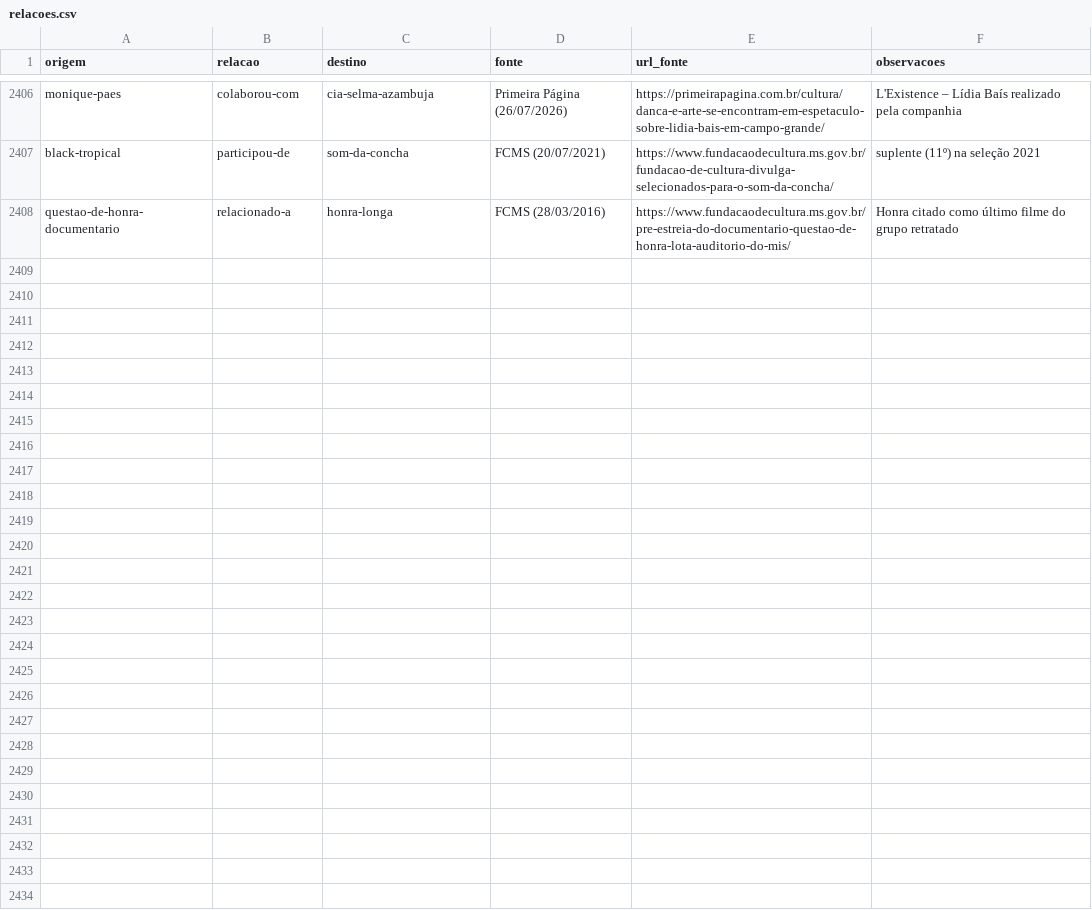
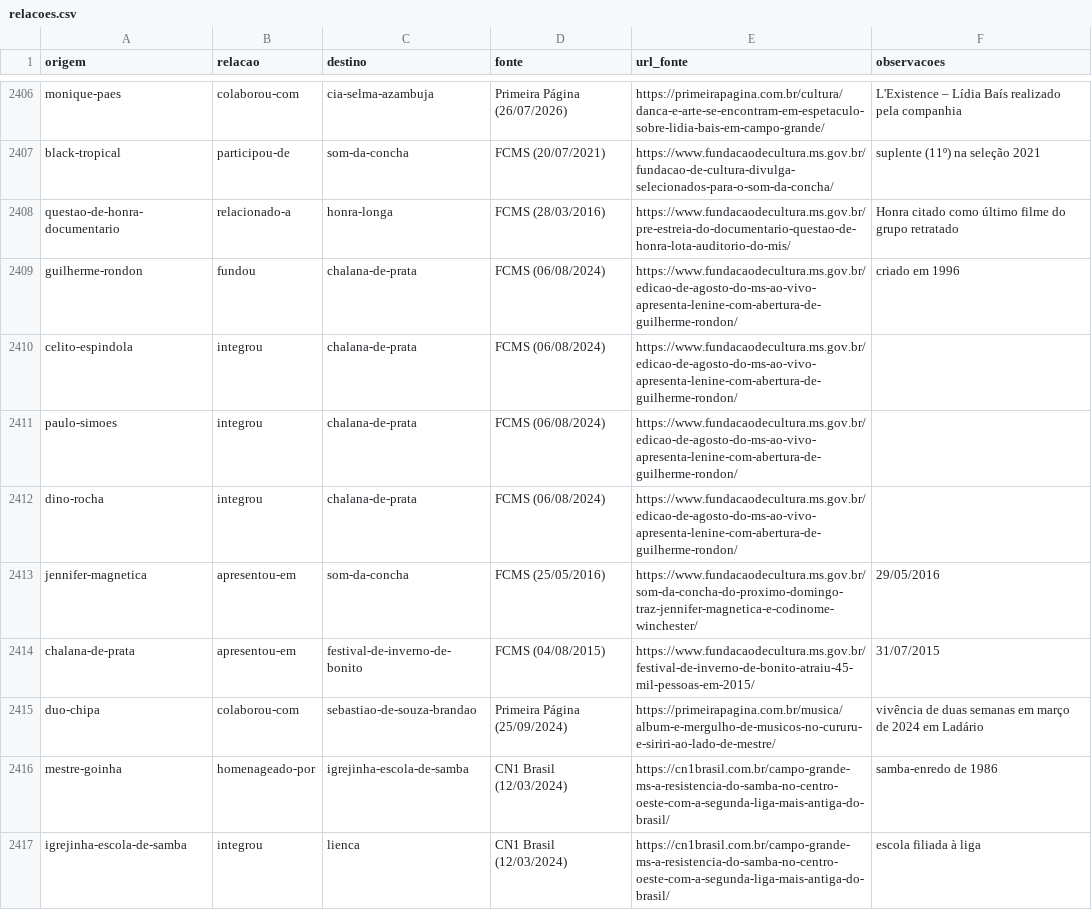
Before and after one commit to VACA18AZUL/wikiculture-ms, a CSV file: dados/relacoes.csv, drawn as a sheet; only a part is shown, gaps mark what is left out; the diff covers the shown part only.

```diff
--- a/dados/relacoes.csv
+++ b/dados/relacoes.csv
@@ -2408 +2408,10 @@ black-tropical,participou-de,som-da-concha,FCMS (20/07/2021),https://www.fundaca
 questao-de-honra-documentario,relacionado-a,honra-longa,FCMS (28/03/2016),https://www.fundacaodecultura.ms.gov.br/pre-estreia-do-documentario-questao-de-honra-lota-auditorio-do-mis/,Honra citado como último filme do grupo retratado
+guilherme-rondon,fundou,chalana-de-prata,FCMS (06/08/2024),https://www.fundacaodecultura.ms.gov.br/edicao-de-agosto-do-ms-ao-vivo-apresenta-lenine-com-abertura-de-guilherme-rondon/,criado em 1996
+celito-espindola,integrou,chalana-de-prata,FCMS (06/08/2024),https://www.fundacaodecultura.ms.gov.br/edicao-de-agosto-do-ms-ao-vivo-apresenta-lenine-com-abertura-de-guilherme-rondon/,
+paulo-simoes,integrou,chalana-de-prata,FCMS (06/08/2024),https://www.fundacaodecultura.ms.gov.br/edicao-de-agosto-do-ms-ao-vivo-apresenta-lenine-com-abertura-de-guilherme-rondon/,
+dino-rocha,integrou,chalana-de-prata,FCMS (06/08/2024),https://www.fundacaodecultura.ms.gov.br/edicao-de-agosto-do-ms-ao-vivo-apresenta-lenine-com-abertura-de-guilherme-rondon/,
+jennifer-magnetica,apresentou-em,som-da-concha,FCMS (25/05/2016),https://www.fundacaodecultura.ms.gov.br/som-da-concha-do-proximo-domingo-traz-jennifer-magnetica-e-codinome-winchester/,29/05/2016
+chalana-de-prata,apresentou-em,festival-de-inverno-de-bonito,FCMS (04/08/2015),https://www.fundacaodecultura.ms.gov.br/festival-de-inverno-de-bonito-atraiu-45-mil-pessoas-em-2015/,31/07/2015
+duo-chipa,colaborou-com,sebastiao-de-souza-brandao,Primeira Página (25/09/2024),https://primeirapagina.com.br/musica/album-e-mergulho-de-musicos-no-cururu-e-siriri-ao-lado-de-mestre/,vivência de duas semanas em março de 2024 em Ladário
+mestre-goinha,homenageado-por,igrejinha-escola-de-samba,CN1 Brasil (12/03/2024),https://cn1brasil.com.br/campo-grande-ms-a-resistencia-do-samba-no-centro-oeste-com-a-segunda-liga-mais-antiga-do-brasil/,samba-enredo de 1986
+igrejinha-escola-de-samba,integrou,lienca,CN1 Brasil (12/03/2024),https://cn1brasil.com.br/campo-grande-ms-a-resistencia-do-samba-no-centro-oeste-com-a-segunda-liga-mais-antiga-do-brasil/,escola filiada à liga
```
Also changed, not shown: 9 added rows elsewhere in this file, dados/propostas/nomes-g7-teses.csv, dados/propostas/relacoes-g7-teses.csv, 12 other files.
